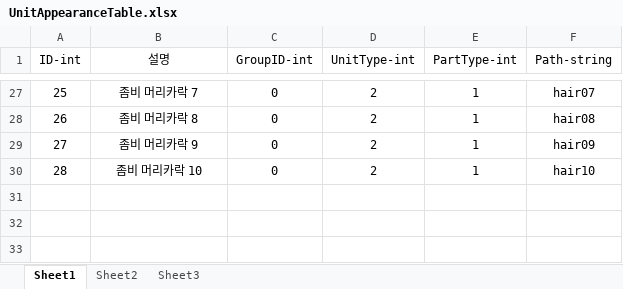
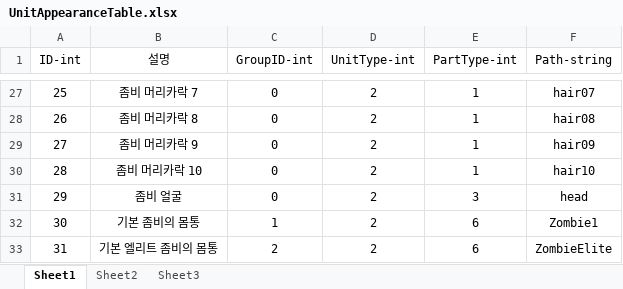
Before and after one commit to Nmc93/ProjectApo, an Excel workbook: Table/UnitAppearanceTable.xlsx, sheet Sheet1, drawn as a sheet; only a part is shown, gaps mark what is left out; values as stored, in another font and other column widths than the file's, no borders; the diff names each change by its address in the sheet, - before the commit and + after, or states it on an @@ line.

```diff
--- a/Table/UnitAppearanceTable.xlsx (sheet Sheet1)
+++ b/Table/UnitAppearanceTable.xlsx (sheet Sheet1)
+row 31: 29 | 좀비 얼굴 | 0 | 2 | 3 | head
+row 32: 30 | 기본 좀비의 몸통 | 1 | 2 | 6 | Zombie1
+row 33: 31 | 기본 엘리트 좀비의 몸통 | 2 | 2 | 6 | ZombieElite
```
Also changed, not shown: Table/UnitRandomTable.xlsx, Table/UnitStatTable.xlsx, 13 other files.
